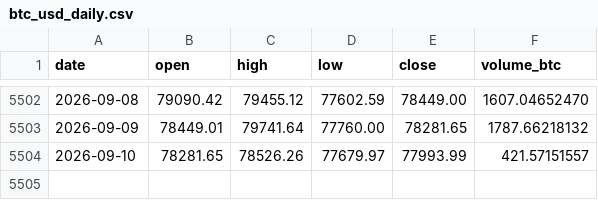
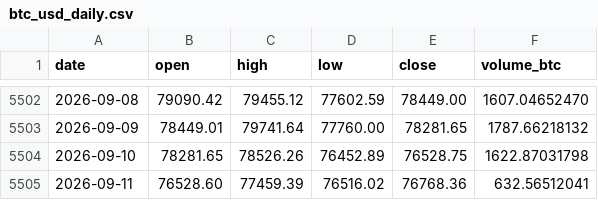
Before and after one commit to nateg511-wq/Daily-Weekly-Tracker, a CSV file: data/btc_usd_daily.csv, drawn as a sheet; only a part is shown, gaps mark what is left out.

```diff
--- a/data/btc_usd_daily.csv
+++ b/data/btc_usd_daily.csv
@@ -5503,2 +5503,3 @@ date,open,high,low,close,volume_btc
 2026-09-09,78449.01,79741.64,77760.00,78281.65,1787.66218132
-2026-09-10,78281.65,78526.26,77679.97,77993.99,421.57151557
+2026-09-10,78281.65,78526.26,76452.89,76528.75,1622.87031798
+2026-09-11,76528.60,77459.39,76516.02,76768.36,632.56512041
```
Also changed, not shown: data/btc_usd_daily_full.csv, data/indicators_quarterly.csv, 13 other files.
